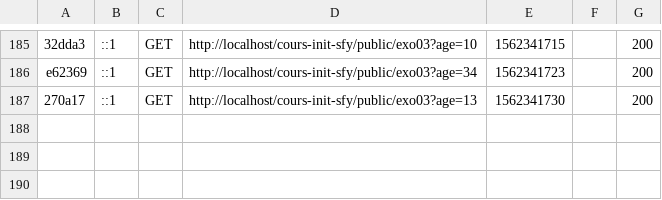
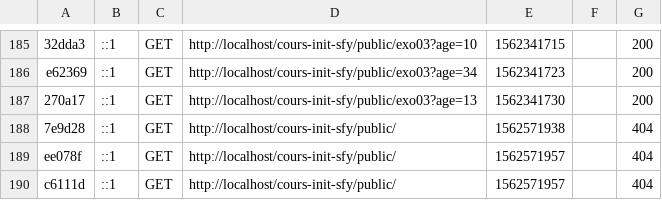
Before and after one commit to Ethan081/exoSymfony, a CSV file: var/cache/dev/profiler/index.csv, drawn as a sheet; only a part is shown, gaps mark what is left out.

```diff
--- a/var/cache/dev/profiler/index.csv
+++ b/var/cache/dev/profiler/index.csv
@@ -187 +187,4 @@ e62369,::1,GET,http://localhost/cours-init-sfy/public/exo03?age=34,1562341723,,2
 270a17,::1,GET,http://localhost/cours-init-sfy/public/exo03?age=13,1562341730,,200
+7e9d28,::1,GET,http://localhost/cours-init-sfy/public/,1562571938,,404
+ee078f,::1,GET,http://localhost/cours-init-sfy/public/,1562571957,,404
+c6111d,::1,GET,http://localhost/cours-init-sfy/public/,1562571957,,404
```
Also changed, not shown: 16 other files.
